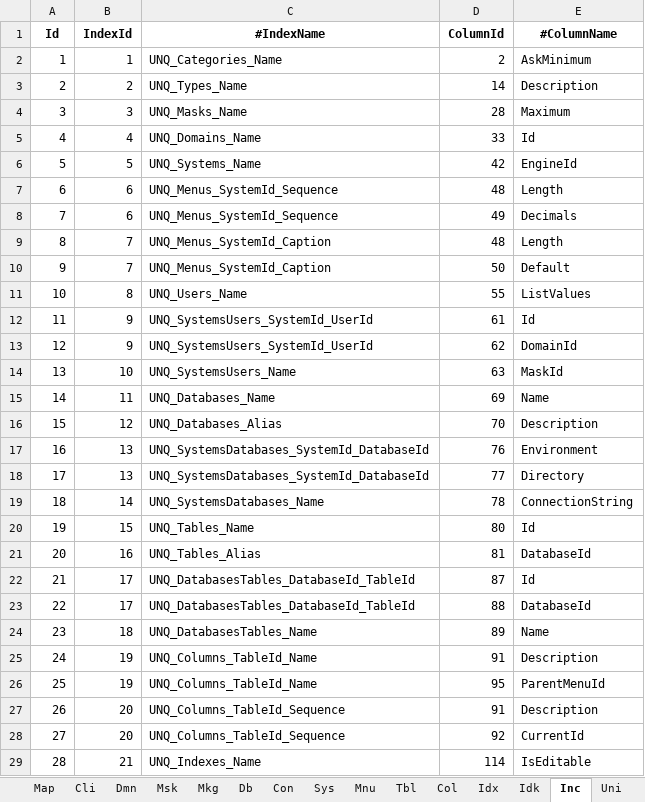
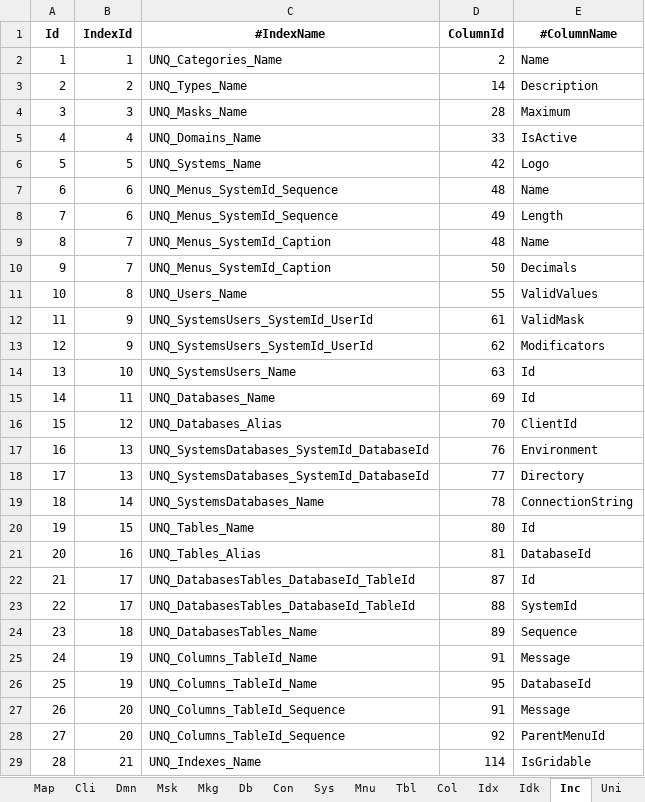
Before and after one commit to joaolabrego/CRUDEX, an Excel workbook: CRUDEX/StaticFiles/Assets/CRUDEX_Novissimo.xlsm, sheet Inc, drawn as a sheet; values as stored, in another font and other column widths than the file's, no borders; the diff names each change by its address in the sheet, - before the commit and + after, or states it on an @@ line.

```diff
--- a/CRUDEX/StaticFiles/Assets/CRUDEX_Novissimo.xlsm (sheet Inc)
+++ b/CRUDEX/StaticFiles/Assets/CRUDEX_Novissimo.xlsm (sheet Inc)
-E2 (#ColumnName): AskMinimum
+E2 (#ColumnName): Name
-E5 (#ColumnName): Id
+E5 (#ColumnName): IsActive
-E6 (#ColumnName): EngineId
+E6 (#ColumnName): Logo
-E7 (#ColumnName): Length
+E7 (#ColumnName): Name
-E8 (#ColumnName): Decimals
+E8 (#ColumnName): Length
-E9 (#ColumnName): Length
+E9 (#ColumnName): Name
-E10 (#ColumnName): Default
+E10 (#ColumnName): Decimals
-E11 (#ColumnName): ListValues
+E11 (#ColumnName): ValidValues
-E12 (#ColumnName): Id
+E12 (#ColumnName): ValidMask
-E13 (#ColumnName): DomainId
+E13 (#ColumnName): Modificators
-E14 (#ColumnName): MaskId
+E14 (#ColumnName): Id
-E15 (#ColumnName): Name
+E15 (#ColumnName): Id
-E16 (#ColumnName): Description
+E16 (#ColumnName): ClientId
-E23 (#ColumnName): DatabaseId
+E23 (#ColumnName): SystemId
-E24 (#ColumnName): Name
+E24 (#ColumnName): Sequence
-E25 (#ColumnName): Description
+E25 (#ColumnName): Message
-E26 (#ColumnName): ParentMenuId
+E26 (#ColumnName): DatabaseId
-E27 (#ColumnName): Description
+E27 (#ColumnName): Message
-E28 (#ColumnName): CurrentId
+E28 (#ColumnName): ParentMenuId
-E29 (#ColumnName): IsEditable
+E29 (#ColumnName): IsGridable
```
Also changed, not shown: sheet Col, sheet Idk, sheet Cnd, sheet Idx, sheet Prm, sheet Ref, 3 more sheets, formulas that keep their value, 1 other file.
